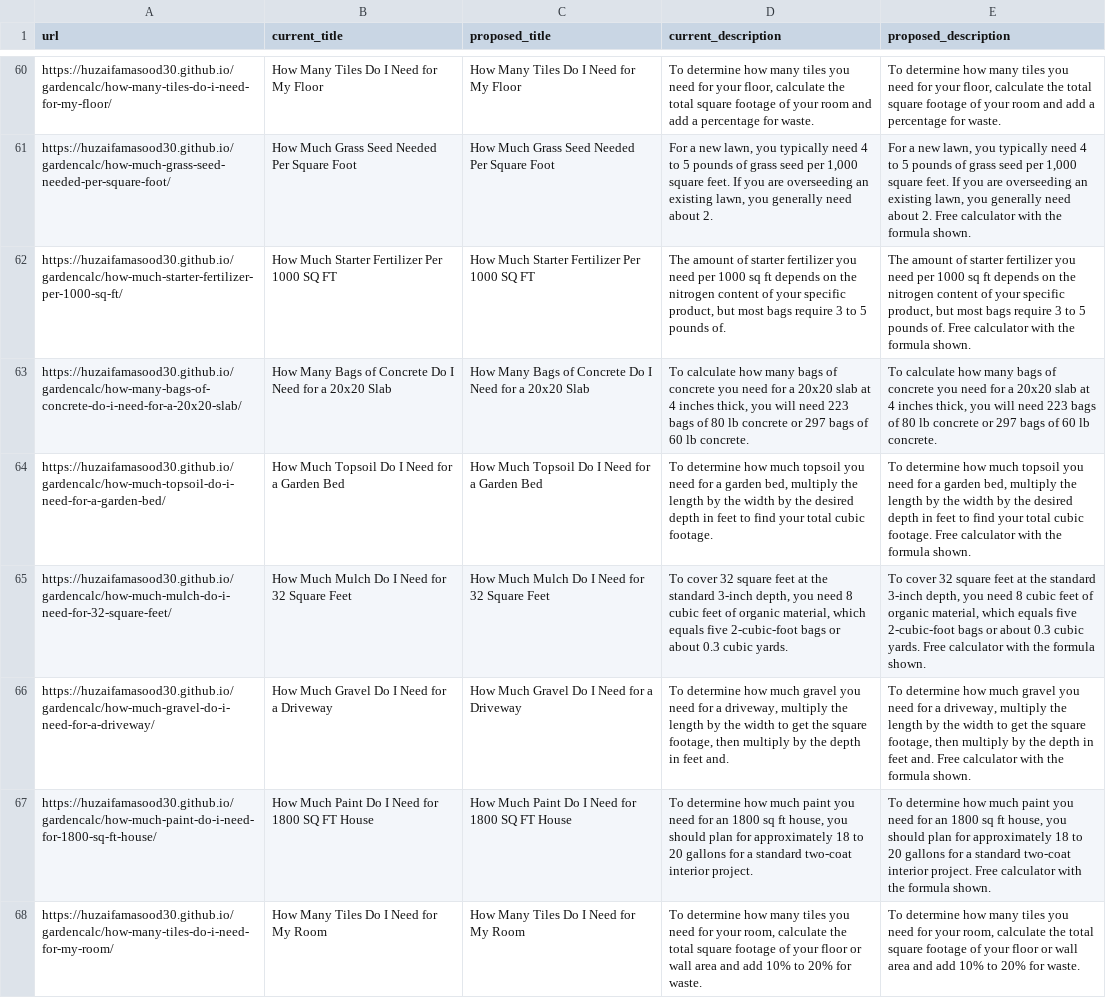
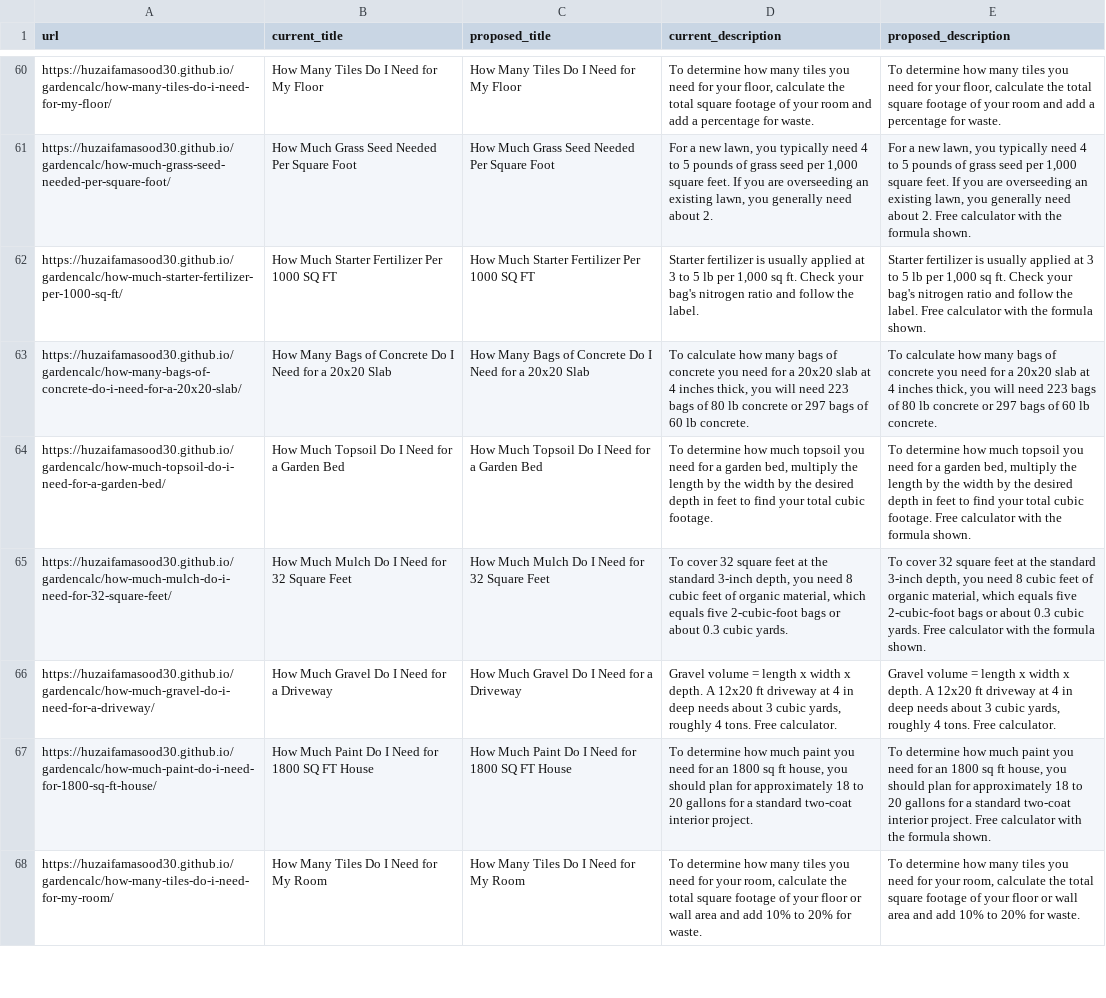
Before and after one commit to HuzaifaMasood30/gardencalc, a CSV file: docs/titles.csv, drawn as a sheet; only a part is shown, gaps mark what is left out; the diff covers the shown part only.

```diff
--- a/docs/titles.csv
+++ b/docs/titles.csv
@@ -61,3 +61,3 @@ https://huzaifamasood30.github.io/gardencalc/how-many-tiles-do-i-need-for-my-flo
 https://huzaifamasood30.github.io/gardencalc/how-much-grass-seed-needed-per-square-foot/,How Much Grass Seed Needed Per Square Foot,How Much Grass Seed Needed Per Square Foot,"For a new lawn, you typically need 4 to 5 pounds of grass seed per 1,000 square feet. If you are overseeding an existing lawn, you generally need about 2.","For a new lawn, you typically need 4 to 5 pounds of grass seed per 1,000 square feet. If you are overseeding an existing lawn, you generally need about 2. Free calculator with the formula shown."
-https://huzaifamasood30.github.io/gardencalc/how-much-starter-fertilizer-per-1000-sq-ft/,How Much Starter Fertilizer Per 1000 SQ FT,How Much Starter Fertilizer Per 1000 SQ FT,"The amount of starter fertilizer you need per 1000 sq ft depends on the nitrogen content of your specific product, but most bags require 3 to 5 pounds of.","The amount of starter fertilizer you need per 1000 sq ft depends on the nitrogen content of your specific product, but most bags require 3 to 5 pounds of. Free calculator with the formula shown."
+https://huzaifamasood30.github.io/gardencalc/how-much-starter-fertilizer-per-1000-sq-ft/,How Much Starter Fertilizer Per 1000 SQ FT,How Much Starter Fertilizer Per 1000 SQ FT,"Starter fertilizer is usually applied at 3 to 5 lb per 1,000 sq ft. Check your bag's nitrogen ratio and follow the label.","Starter fertilizer is usually applied at 3 to 5 lb per 1,000 sq ft. Check your bag's nitrogen ratio and follow the label. Free calculator with the formula shown."
 https://huzaifamasood30.github.io/gardencalc/how-many-bags-of-concrete-do-i-need-for-a-20x20-slab/,How Many Bags of Concrete Do I Need for a 20x20 Slab,How Many Bags of Concrete Do I Need for a 20x20 Slab,"To calculate how many bags of concrete you need for a 20x20 slab at 4 inches thick, you will need 223 bags of 80 lb concrete or 297 bags of 60 lb concrete.","To calculate how many bags of concrete you need for a 20x20 slab at 4 inches thick, you will need 223 bags of 80 lb concrete or 297 bags of 60 lb concrete."
@@ -65,3 +65,3 @@ https://huzaifamasood30.github.io/gardencalc/how-much-topsoil-do-i-need-for-a-ga
 https://huzaifamasood30.github.io/gardencalc/how-much-mulch-do-i-need-for-32-square-feet/,How Much Mulch Do I Need for 32 Square Feet,How Much Mulch Do I Need for 32 Square Feet,"To cover 32 square feet at the standard 3-inch depth, you need 8 cubic feet of organic material, which equals five 2-cubic-foot bags or about 0.3 cubic yards.","To cover 32 square feet at the standard 3-inch depth, you need 8 cubic feet of organic material, which equals five 2-cubic-foot bags or about 0.3 cubic yards. Free calculator with the formula shown."
-https://huzaifamasood30.github.io/gardencalc/how-much-gravel-do-i-need-for-a-driveway/,How Much Gravel Do I Need for a Driveway,How Much Gravel Do I Need for a Driveway,"To determine how much gravel you need for a driveway, multiply the length by the width to get the square footage, then multiply by the depth in feet and.","To determine how much gravel you need for a driveway, multiply the length by the width to get the square footage, then multiply by the depth in feet and. Free calculator with the formula shown."
+https://huzaifamasood30.github.io/gardencalc/how-much-gravel-do-i-need-for-a-driveway/,How Much Gravel Do I Need for a Driveway,How Much Gravel Do I Need for a Driveway,"Gravel volume = length x width x depth. A 12x20 ft driveway at 4 in deep needs about 3 cubic yards, roughly 4 tons. Free calculator.","Gravel volume = length x width x depth. A 12x20 ft driveway at 4 in deep needs about 3 cubic yards, roughly 4 tons. Free calculator."
 https://huzaifamasood30.github.io/gardencalc/how-much-paint-do-i-need-for-1800-sq-ft-house/,How Much Paint Do I Need for 1800 SQ FT House,How Much Paint Do I Need for 1800 SQ FT House,"To determine how much paint you need for an 1800 sq ft house, you should plan for approximately 18 to 20 gallons for a standard two-coat interior project.","To determine how much paint you need for an 1800 sq ft house, you should plan for approximately 18 to 20 gallons for a standard two-coat interior project. Free calculator with the formula shown."
```
Also changed, not shown: 20 edited cells elsewhere in this file, 26 other files.
